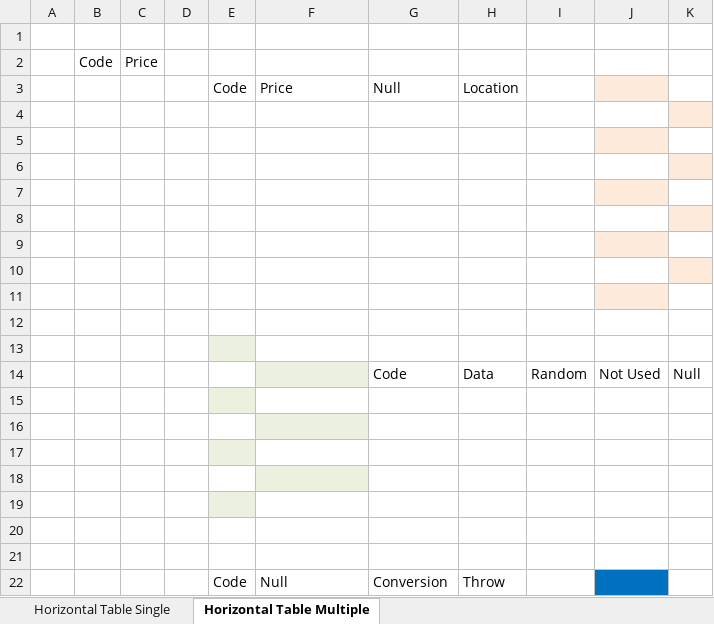
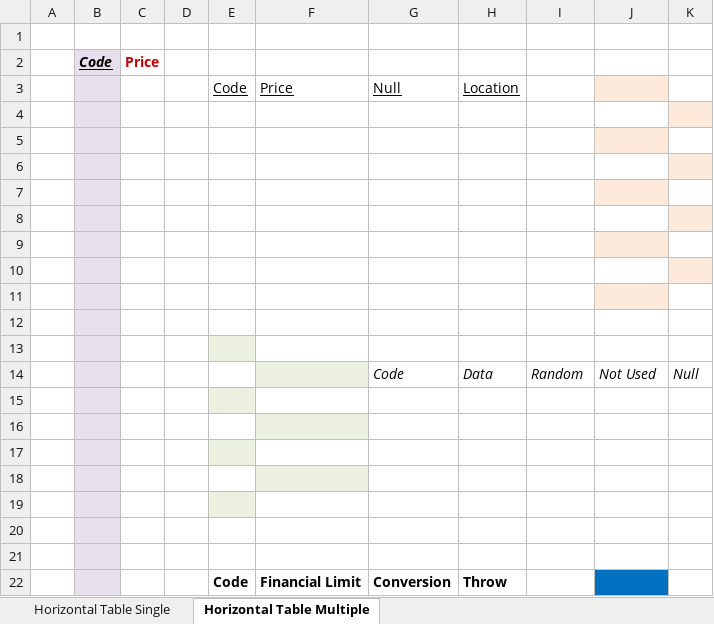
Before and after one commit to MJKR-Tech/rendr-backend, an Excel workbook: src/main/resources/sample/excel/Demo_1.xlsx, sheet Horizontal Table Multiple, drawn as a sheet; values as stored, in another font and other column widths than the file's, no borders; the diff names each change by its address in the sheet, - before the commit and + after, or states it on an @@ line.

```diff
--- a/src/main/resources/sample/excel/Demo_1.xlsx (sheet Horizontal Table Multiple)
+++ b/src/main/resources/sample/excel/Demo_1.xlsx (sheet Horizontal Table Multiple)
-B2:B22 fill: none
+B2:B22 fill: #E6E0EC
@@ B2 italic: off → on, underline: off → on @@
-B2:C2 bold: off
+B2:C2 bold: on
-C2 text colour: black
+C2 text colour: #C00000
-E3:H3 underline: off
+E3:H3 underline: on
-G14:K14 italic: off
+G14:K14 italic: on
-E22:H22 bold: off
+E22:H22 bold: on
-F22: Null
+F22: Financial Limit
```
Also changed, not shown: src/main/resources/sample/excel/Complex_Translated_Mock.xlsx, 4 other files.
